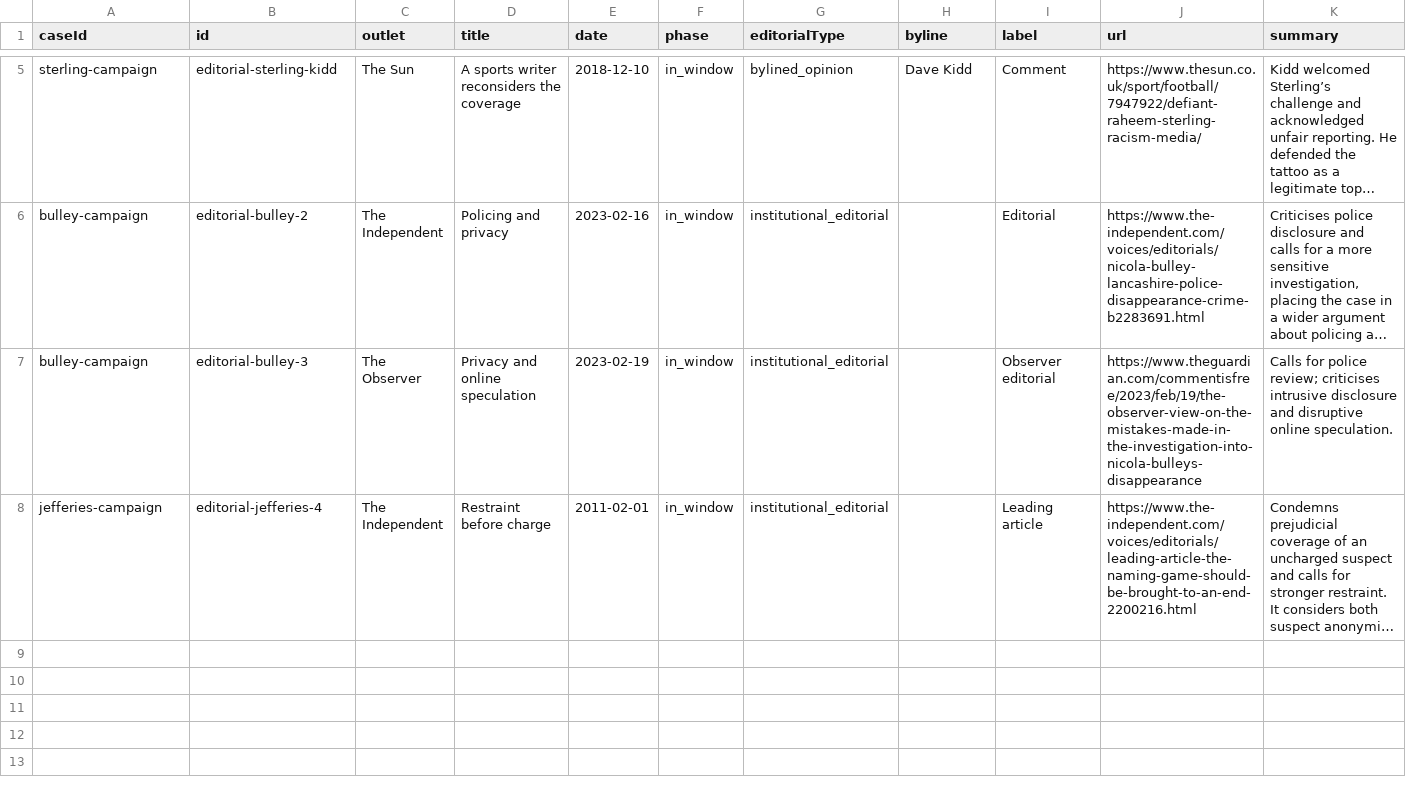
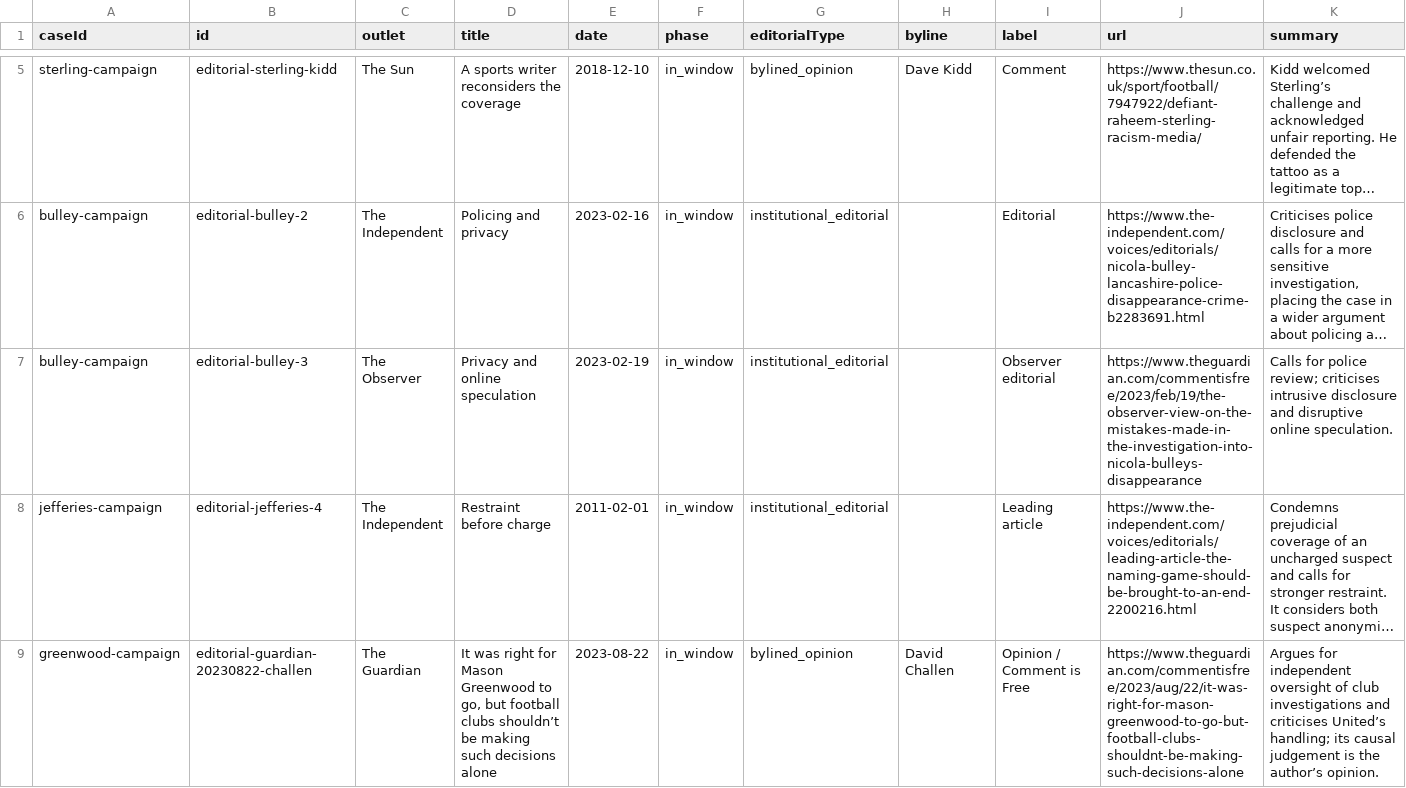
Before and after one commit to ezzye/headline-detective, a CSV file: editorial-records.csv, drawn as a sheet; only a part is shown, gaps mark what is left out; long unchanged cells end in …; rows hold the shown columns only; the diff names each change by its address in the sheet, - before the commit and + after, or states it on an @@ line.

```diff
--- a/editorial-records.csv
+++ b/editorial-records.csv
+row 9: greenwood-campaign | editorial-guardian-20230822-challen | The Guardian | It was right for Mason Greenwood to go, but football clubs shouldn’t be making such decisions alone | 2023-08-22 | in_window | bylined_opinion | David Challen | Opinion / Comment is Free | https://www.theguardian.com/commentisfree/2023/aug/22/it-was-right-for-mason-greenwood-to-go-but-football-clubs-shouldnt-be-making-such-decisions-alone | Argues for independent oversight of club investigations and criticises United’s handling; its causal judgement is the author’s opinion.
```
Also changed, not shown: accountability-records.csv, 38 other files.
